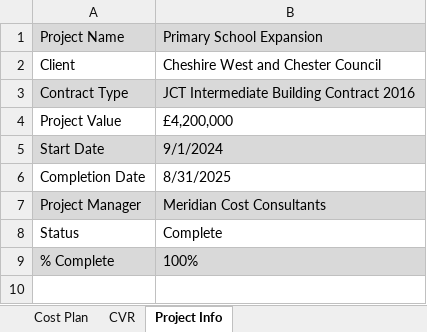
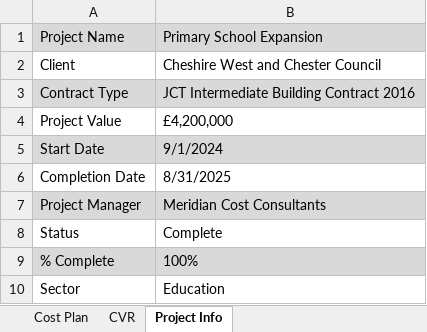
Before and after one commit to tonCodesData/project-cost-control, an Excel workbook: cost-plans/Primary-School-Expansion.xlsx, sheet Project Info, drawn as a sheet; values as stored, in another font and other column widths than the file's, no borders; 1 other sheet too large or unreadable and not compared; the diff names each change by its address in the sheet, - before the commit and + after, or states it on an @@ line.

```diff
--- a/cost-plans/Primary-School-Expansion.xlsx (sheet Project Info)
+++ b/cost-plans/Primary-School-Expansion.xlsx (sheet Project Info)
+row 10: Sector | Education
```
Also changed, not shown: sheet Cost Plan, cost-plans/Data-Centre-Shell-and-Core.xlsx, cost-plans/Government-Office-Refurbishment.xlsx, 4 other files.
